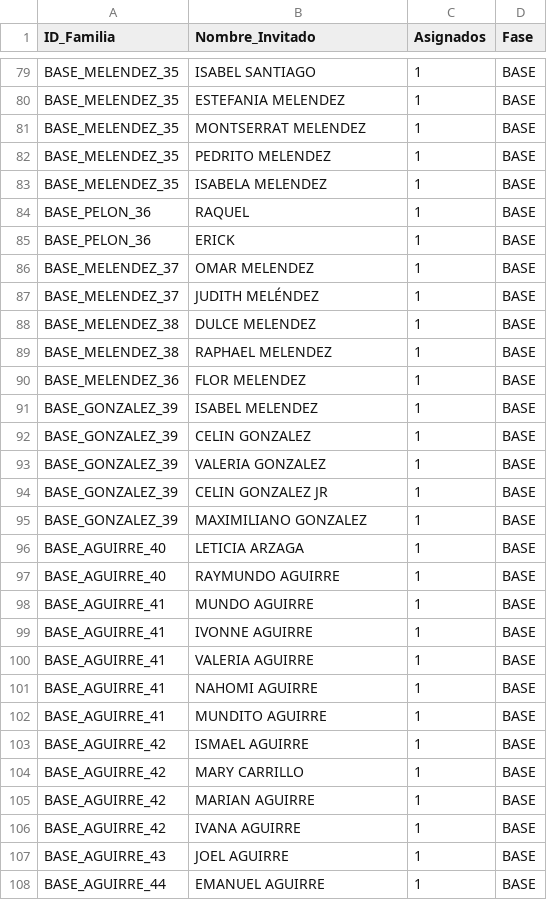
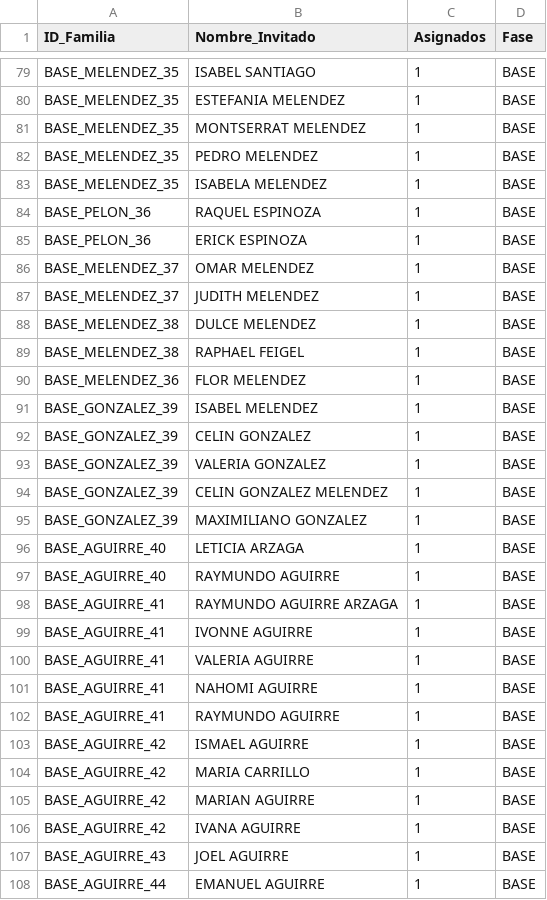
Before and after one commit to laizaydavidboda/invitacion-boda-flask, a CSV file: lista_maestra_flexible.csv, drawn as a sheet; only a part is shown, gaps mark what is left out; the diff covers the shown part only.

Commit message:
Update lista_maestra_flexible.csv

```diff
--- a/lista_maestra_flexible.csv
+++ b/lista_maestra_flexible.csv
@@ -81,10 +81,10 @@ BASE_MELENDEZ_35,ESTEFANIA MELENDEZ,1,BASE
 BASE_MELENDEZ_35,MONTSERRAT MELENDEZ,1,BASE
-BASE_MELENDEZ_35,PEDRITO MELENDEZ,1,BASE
+BASE_MELENDEZ_35,PEDRO MELENDEZ,1,BASE
 BASE_MELENDEZ_35,ISABELA MELENDEZ,1,BASE
-BASE_PELON_36,RAQUEL,1,BASE
-BASE_PELON_36,ERICK,1,BASE
+BASE_PELON_36,RAQUEL ESPINOZA,1,BASE
+BASE_PELON_36,ERICK ESPINOZA,1,BASE
 BASE_MELENDEZ_37,OMAR MELENDEZ,1,BASE
-BASE_MELENDEZ_37,JUDITH MELÉNDEZ,1,BASE
+BASE_MELENDEZ_37,JUDITH MELENDEZ,1,BASE
 BASE_MELENDEZ_38,DULCE MELENDEZ,1,BASE
-BASE_MELENDEZ_38,RAPHAEL MELENDEZ,1,BASE
+BASE_MELENDEZ_38,RAPHAEL FEIGEL,1,BASE
 BASE_MELENDEZ_36,FLOR MELENDEZ,1,BASE
@@ -93,3 +93,3 @@ BASE_GONZALEZ_39,CELIN GONZALEZ,1,BASE
 BASE_GONZALEZ_39,VALERIA GONZALEZ,1,BASE
-BASE_GONZALEZ_39,CELIN GONZALEZ JR,1,BASE
+BASE_GONZALEZ_39,CELIN GONZALEZ MELENDEZ,1,BASE
 BASE_GONZALEZ_39,MAXIMILIANO GONZALEZ,1,BASE
@@ -97,3 +97,3 @@ BASE_AGUIRRE_40,LETICIA ARZAGA,1,BASE
 BASE_AGUIRRE_40,RAYMUNDO AGUIRRE,1,BASE
-BASE_AGUIRRE_41,MUNDO AGUIRRE,1,BASE
+BASE_AGUIRRE_41,RAYMUNDO AGUIRRE ARZAGA,1,BASE
 BASE_AGUIRRE_41,IVONNE AGUIRRE,1,BASE
@@ -101,5 +101,5 @@ BASE_AGUIRRE_41,VALERIA AGUIRRE,1,BASE
 BASE_AGUIRRE_41,NAHOMI AGUIRRE,1,BASE
-BASE_AGUIRRE_41,MUNDITO AGUIRRE,1,BASE
+BASE_AGUIRRE_41,RAYMUNDO AGUIRRE,1,BASE
 BASE_AGUIRRE_42,ISMAEL AGUIRRE,1,BASE
-BASE_AGUIRRE_42,MARY CARRILLO,1,BASE
+BASE_AGUIRRE_42,MARIA CARRILLO,1,BASE
 BASE_AGUIRRE_42,MARIAN AGUIRRE,1,BASE
```
Also changed, not shown: 1 added row and 55 edited cells elsewhere in this file.
